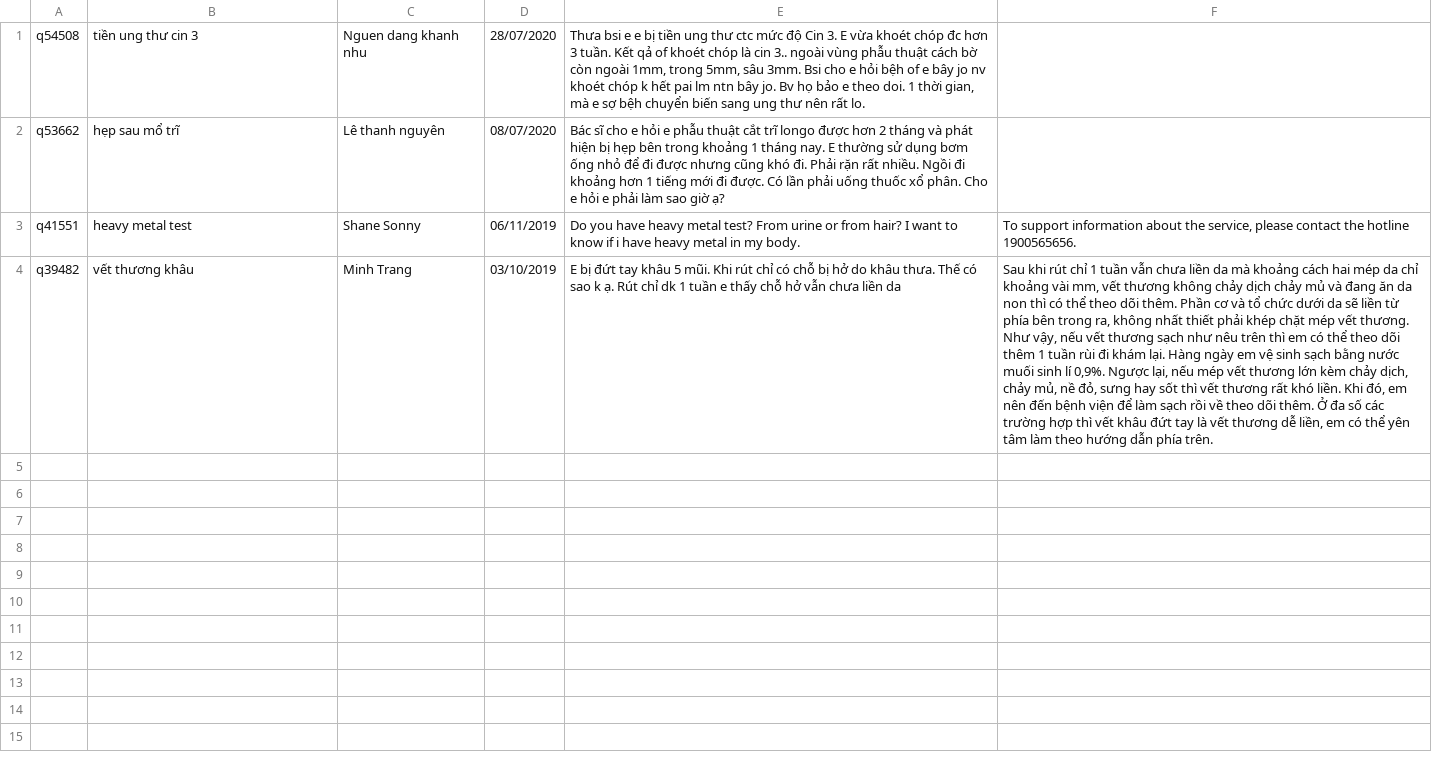
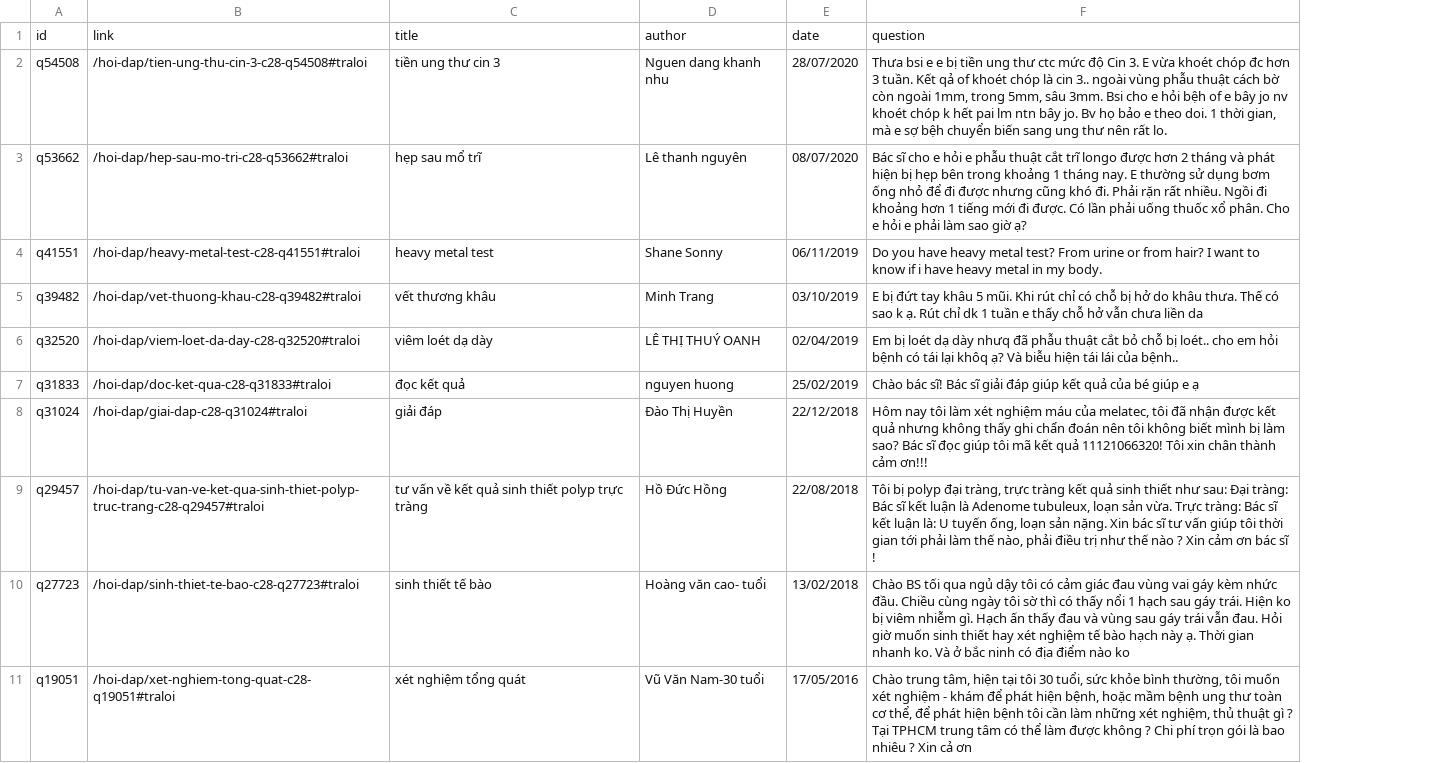
Before and after one commit to lehoangnam040/MSE-TEM501, a CSV file: giai-phau-benh-c28.csv, drawn as a sheet; removed rows and columns are numbered as before the commit, all else as after; the diff names each change by its address in the sheet, - before the commit and + after, or states it on an @@ line.

```diff
--- a/giai-phau-benh-c28.csv
+++ b/giai-phau-benh-c28.csv
+column B, rows 2-5: /hoi-dap/tien-ung-thu-cin-3-c28-q54508#traloi | /hoi-dap/hep-sau-mo-tri-c28-q53662#traloi | /hoi-dap/heavy-metal-test-c28-q41551#traloi | /hoi-dap/vet-thuong-khau-c28-q39482#traloi
-column F, rows 3-4: To support information about the service, please contact the hotline 1900565656. | Sau khi rút chỉ 1 tuần vẫn chưa liền da mà khoảng cách hai mép da chỉ khoảng vài mm, vết thương không chảy dịch chảy mủ và đang ăn da non thì có thể theo dõi thêm. Phần cơ và tổ chức dưới da sẽ liền từ phía bên trong ra, không nhất thiết phải khép chặt mép vết thương. Như vậy, nếu vết thương sạch như nêu trên thì em có thể theo dõi thêm 1 tuần rùi đi khám lại. Hàng ngày em vệ sinh sạch bằng nước muối sinh lí 0,9%. Ngược lại, nếu mép vết thương lớn kèm chảy dịch, chảy mủ, nề đỏ, sưng hay sốt thì vết thương rất khó liền. Khi đó, em nên đến bệnh viện để làm sạch rồi về theo dõi thêm. Ở đa số các trường hợp thì vết khâu đứt tay là vết thương dễ liền, em có thể yên tâm làm theo hướng dẫn phía trên.
+row 1: id | link | title | author | date | question
+row 6: q32520 | /hoi-dap/viem-loet-da-day-c28-q32520#traloi | viêm loét dạ dày | LÊ THỊ THUÝ OANH | 02/04/2019 | Em bị loét dạ dày nhưq đã phẫu thuật cắt bỏ chỗ bị loét.. cho em hỏi bệnh có tái lại khôq ạ? Và biễu hiện tái lái của bệnh..
+row 7: q31833 | /hoi-dap/doc-ket-qua-c28-q31833#traloi | đọc kết quả | nguyen huong | 25/02/2019 | Chào bác sĩ! Bác sĩ giải đáp giúp kết quả của bé giúp e ạ
+row 8: q31024 | /hoi-dap/giai-dap-c28-q31024#traloi | giải đáp | Đào Thị Huyền | 22/12/2018 | Hôm nay tôi làm xét nghiệm máu của melatec, tôi đã nhận được kết quả nhưng không thấy ghi chẩn đoán nên tôi không biết mình bị làm sao? Bác sĩ đọc giúp tôi mã kết quả 11121066320! Tôi xin chân thành cảm ơn!!!
+row 9: q29457 | /hoi-dap/tu-van-ve-ket-qua-sinh-thiet-polyp-truc-trang-c28-q29457#traloi | tư vấn về kết quả sinh thiết polyp trực tràng | Hồ Đức Hồng | 22/08/2018 | Tôi bị polyp đại tràng, trực tràng kết quả sinh thiết như sau: Đại tràng: Bác sĩ kết luận là Adenome tubuleux, loạn sản vừa. Trực tràng: Bác sĩ kết luận là: U tuyến ống, loạn sản nặng. Xin bác sĩ tư vấn giúp tôi thời gian tới phải làm thế nào, phải điều trị như thế nào ? Xin cảm ơn bác sĩ !
+row 10: q27723 | /hoi-dap/sinh-thiet-te-bao-c28-q27723#traloi | sinh thiết tế bào | Hoàng văn cao- tuổi | 13/02/2018 | Chào BS tối qua ngủ dậy tôi có cảm giác đau vùng vai gáy kèm nhức đầu. Chiều cùng ngày tôi sờ thì có thấy nổi 1 hạch sau gáy trái. Hiện ko bị viêm nhiễm gì. Hạch ấn thấy đau và vùng sau gáy trái vẫn đau. Hỏi giờ muốn sinh thiết hay xét nghiệm tế bào hạch này ạ. Thời gian nhanh ko. Và ở bắc ninh có địa điểm nào ko
+row 11: q19051 | /hoi-dap/xet-nghiem-tong-quat-c28-q19051#traloi | xét nghiệm tổng quát | Vũ Văn Nam-30 tuổi | 17/05/2016 | Chào trung tâm, hiện tại tôi 30 tuổi, sức khỏe bình thường, tôi muốn xét nghiệm - khám để phát hiện bệnh, hoặc mầm bệnh ung thư toàn cơ thể, để phát hiện bệnh tôi cần làm những xét nghiệm, thủ thuật gì ? Tại TPHCM trung tâm có thể làm được không ? Chi phí trọn gói là bao nhiêu ? Xin cả ơn
```
Also changed, not shown: di-ung-c22.csv, duoc-sy-c58.csv, 55 other files.
